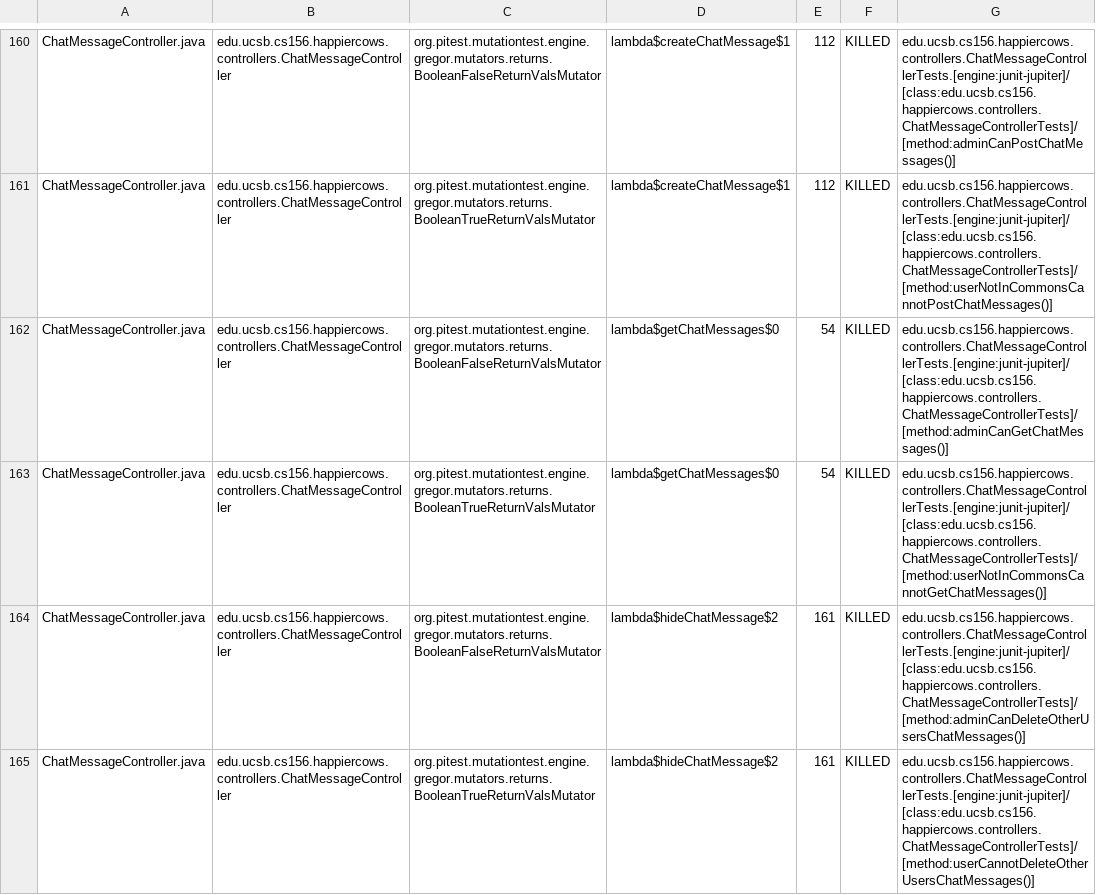
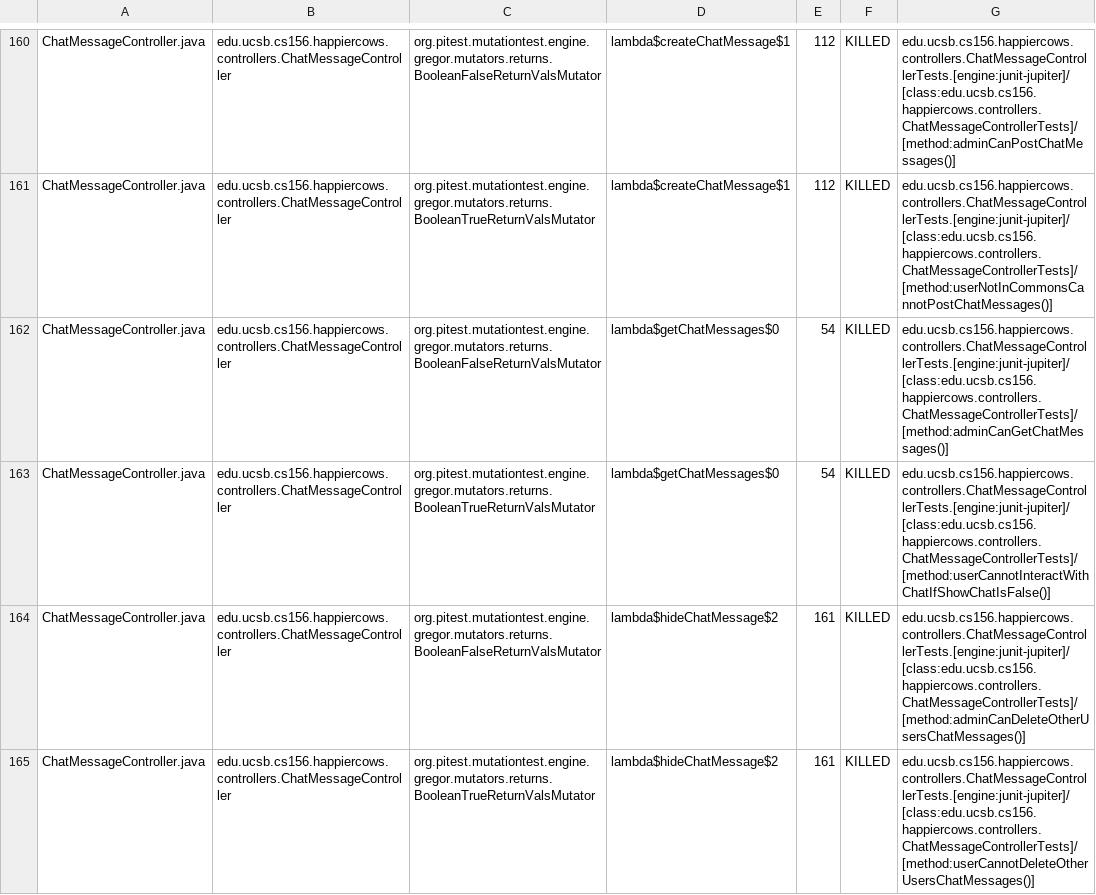
Before and after one commit to ucsb-cs156-f24/proj-happycows-f24-11, a CSV file: prs/30/pitest/mutations.csv, drawn as a sheet; only a part is shown, gaps mark what is left out; the diff covers the shown part only.

Commit message:
Deploying to gh-pages from @ ucsb-cs156-f24/proj-happycows-f24-11@7d8518b0d6c6b60407667f05f0936ecf15be4224 🚀

```diff
--- a/prs/30/pitest/mutations.csv
+++ b/prs/30/pitest/mutations.csv
@@ -162,3 +162,3 @@ ChatMessageController.java,edu.ucsb.cs156.happiercows.controllers.ChatMessageCon
 ChatMessageController.java,edu.ucsb.cs156.happiercows.controllers.ChatMessageController,org.pitest.mutationtest.engine.gregor.mutators.returns.BooleanFalseReturnValsMutator,lambda$getChatMessages$0,54,KILLED,edu.ucsb.cs156.happiercows.controllers.ChatMessageControllerTests.[engine:junit-jupiter]/[class:edu.ucsb.cs156.happiercows.controllers.ChatMessageControllerTests]/[method:adminCanGetChatMessages()]
-ChatMessageController.java,edu.ucsb.cs156.happiercows.controllers.ChatMessageController,org.pitest.mutationtest.engine.gregor.mutators.returns.BooleanTrueReturnValsMutator,lambda$getChatMessages$0,54,KILLED,edu.ucsb.cs156.happiercows.controllers.ChatMessageControllerTests.[engine:junit-jupiter]/[class:edu.ucsb.cs156.happiercows.controllers.ChatMessageControllerTests]/[method:userNotInCommonsCannotGetChatMessages()]
+ChatMessageController.java,edu.ucsb.cs156.happiercows.controllers.ChatMessageController,org.pitest.mutationtest.engine.gregor.mutators.returns.BooleanTrueReturnValsMutator,lambda$getChatMessages$0,54,KILLED,edu.ucsb.cs156.happiercows.controllers.ChatMessageControllerTests.[engine:junit-jupiter]/[class:edu.ucsb.cs156.happiercows.controllers.ChatMessageControllerTests]/[method:userCannotInteractWithChatIfShowChatIsFalse()]
 ChatMessageController.java,edu.ucsb.cs156.happiercows.controllers.ChatMessageController,org.pitest.mutationtest.engine.gregor.mutators.returns.BooleanFalseReturnValsMutator,lambda$hideChatMessage$2,161,KILLED,edu.ucsb.cs156.happiercows.controllers.ChatMessageControllerTests.[engine:junit-jupiter]/[class:edu.ucsb.cs156.happiercows.controllers.ChatMessageControllerTests]/[method:adminCanDeleteOtherUsersChatMessages()]
```
Also changed, not shown: 44 edited cells elsewhere in this file, 50 other files.
